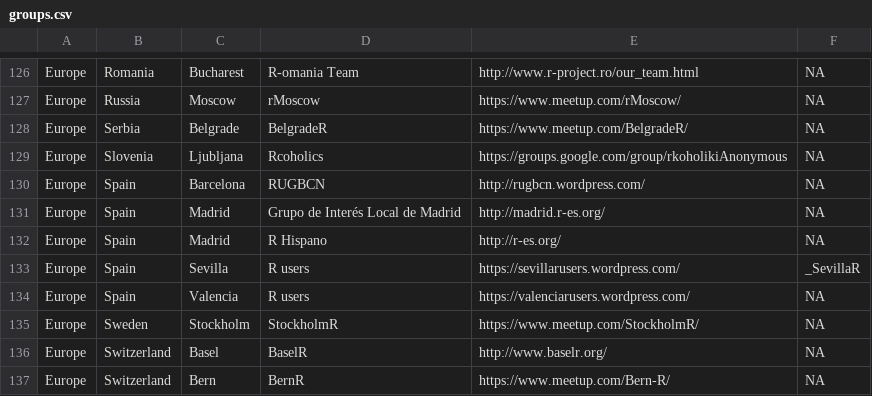
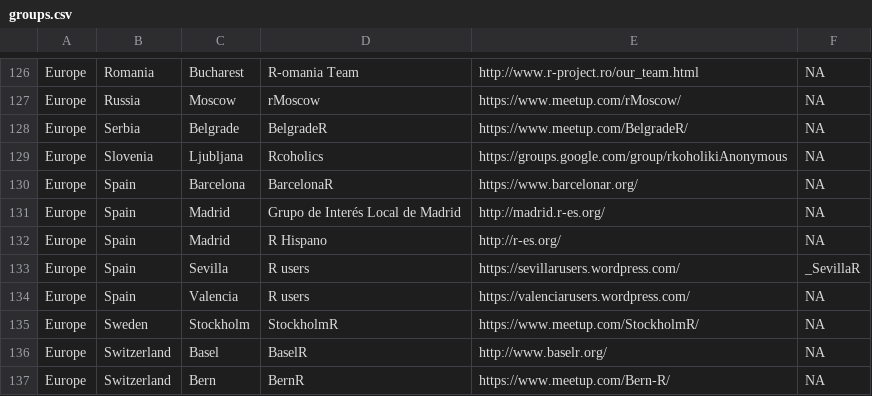
Before and after one commit to tunisrusergroup/meetingsR, a CSV file: groups.csv, drawn as a sheet; only a part is shown, gaps mark what is left out.

Commit message:
#rstats Adding BarcelonaR
Thanks to @nattalides  (585)

```diff
--- a/groups.csv
+++ b/groups.csv
@@ -129,3 +129,3 @@ Europe,Serbia,Belgrade,BelgradeR,https://www.meetup.com/BelgradeR/,NA
 Europe,Slovenia,Ljubljana,Rcoholics,https://groups.google.com/group/rkoholikiAnonymous,NA
-Europe,Spain,Barcelona,RUGBCN,http://rugbcn.wordpress.com/,NA
+Europe,Spain,Barcelona,BarcelonaR,https://www.barcelonar.org/,NA
 Europe,Spain,Madrid,Grupo de Interés Local de Madrid,http://madrid.r-es.org/,NA
```
Also changed, not shown: 3 other files.
